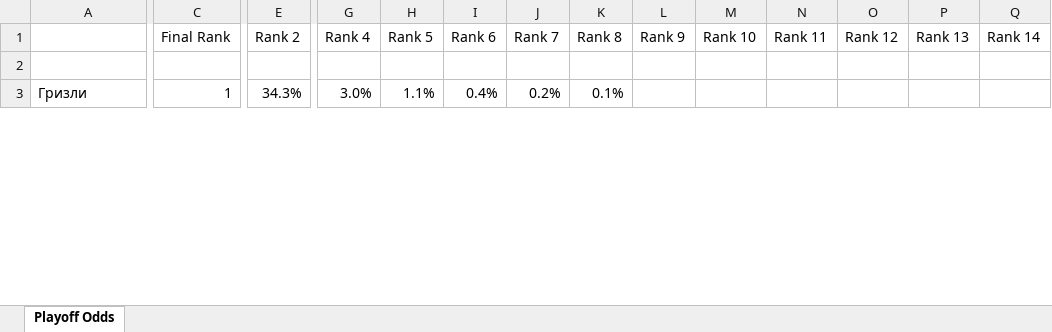
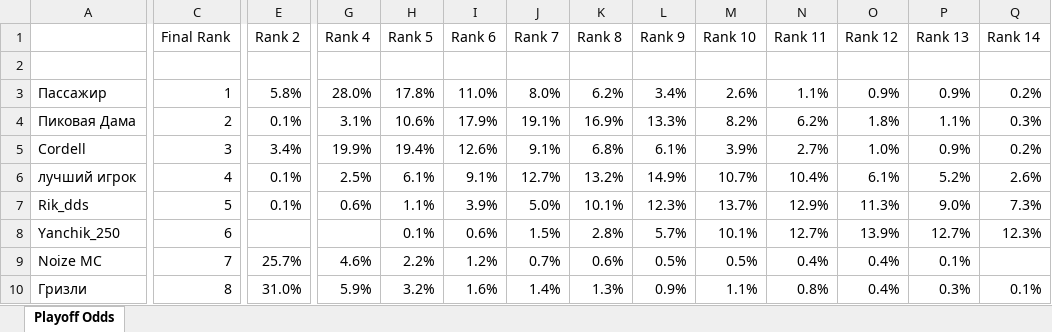
Before and after one commit to andyforprez/mask_off_stats, an Excel workbook: data/playoff_odds.xlsx, sheet Playoff Odds, drawn as a sheet; only a part is shown, gaps mark what is left out; values as stored, in another font and other column widths than the file's, no borders; conditional formats not drawn; addresses are those after the commit; rows hold the shown columns only; the diff covers the shown part only; the diff names each change by its address in the sheet, - before the commit and + after, or states it on an @@ line.

```diff
--- a/data/playoff_odds.xlsx (sheet Playoff Odds)
+++ b/data/playoff_odds.xlsx (sheet Playoff Odds)
+row 3: Пассажир | 1 | 5.8% | 28.0% | 17.8% | 11.0% | 8.0% | 6.2% | 3.4% | 2.6% | 1.1% | 0.9% | 0.9% | 0.2%
+row 4: Пиковая Дама | 2 | 0.1% | 3.1% | 10.6% | 17.9% | 19.1% | 16.9% | 13.3% | 8.2% | 6.2% | 1.8% | 1.1% | 0.3%
+row 5: Cordell | 3 | 3.4% | 19.9% | 19.4% | 12.6% | 9.1% | 6.8% | 6.1% | 3.9% | 2.7% | 1.0% | 0.9% | 0.2%
+row 6: лучший игрок | 4 | 0.1% | 2.5% | 6.1% | 9.1% | 12.7% | 13.2% | 14.9% | 10.7% | 10.4% | 6.1% | 5.2% | 2.6%
+row 7: Rik_dds | 5 | 0.1% | 0.6% | 1.1% | 3.9% | 5.0% | 10.1% | 12.3% | 13.7% | 12.9% | 11.3% | 9.0% | 7.3%
+row 8: Yanchik_250 | 6 |  |  | 0.1% | 0.6% | 1.5% | 2.8% | 5.7% | 10.1% | 12.7% | 13.9% | 12.7% | 12.3%
+row 9: Noize MC | 7 | 25.7% | 4.6% | 2.2% | 1.2% | 0.7% | 0.6% | 0.5% | 0.5% | 0.4% | 0.4% | 0.1%
-C10 (Final Rank): 1
+C10 (Final Rank): 8
-E10 (Rank 2): 34.3%
+E10 (Rank 2): 31.0%
-G10 (Rank 4): 3.0%
+G10 (Rank 4): 5.9%
-H10 (Rank 5): 1.1%
+H10 (Rank 5): 3.2%
-I10 (Rank 6): 0.4%
+I10 (Rank 6): 1.6%
-J10 (Rank 7): 0.2%
+J10 (Rank 7): 1.4%
-K10 (Rank 8): 0.1%
+K10 (Rank 8): 1.3%
-L10 (Rank 9): (empty)
+L10 (Rank 9): 0.9%
-M10 (Rank 10): (empty)
+M10 (Rank 10): 1.1%
-N10 (Rank 11): (empty)
+N10 (Rank 11): 0.8%
-O10 (Rank 12): (empty)
+O10 (Rank 12): 0.4%
-P10 (Rank 13): (empty)
+P10 (Rank 13): 0.3%
-Q10 (Rank 14): (empty)
+Q10 (Rank 14): 0.1%
```
Also changed, not shown: 77 added rows, 34 removed rows and 127 edited cells elsewhere in this sheet, 5 other files.
